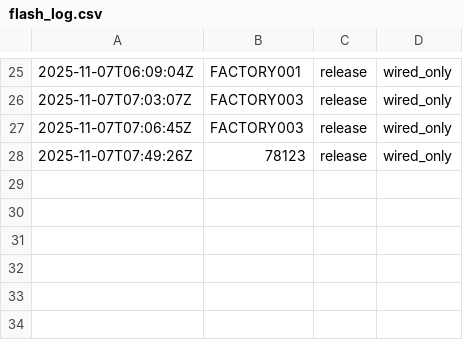
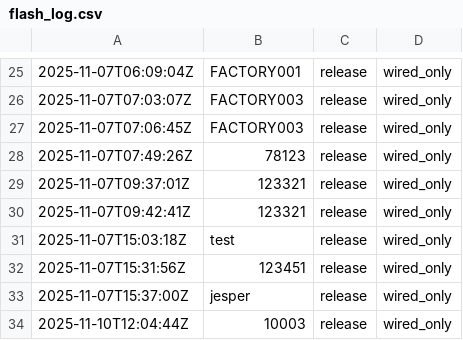
Before and after one commit to dennistrue/main-hub-production, a CSV file: logs/flash_log.csv, drawn as a sheet; only a part is shown, gaps mark what is left out.

Commit message:
GUI flasher implemented

```diff
--- a/logs/flash_log.csv
+++ b/logs/flash_log.csv
@@ -28 +28,7 @@
 2025-11-07T07:49:26Z,78123,release,wired_only
+2025-11-07T09:37:01Z,123321,release,wired_only
+2025-11-07T09:42:41Z,123321,release,wired_only
+2025-11-07T15:03:18Z,test,release,wired_only
+2025-11-07T15:31:56Z,123451,release,wired_only
+2025-11-07T15:37:00Z,jesper,release,wired_only
+2025-11-10T12:04:44Z,10003,release,wired_only
```
Also changed, not shown: 7 other files.
